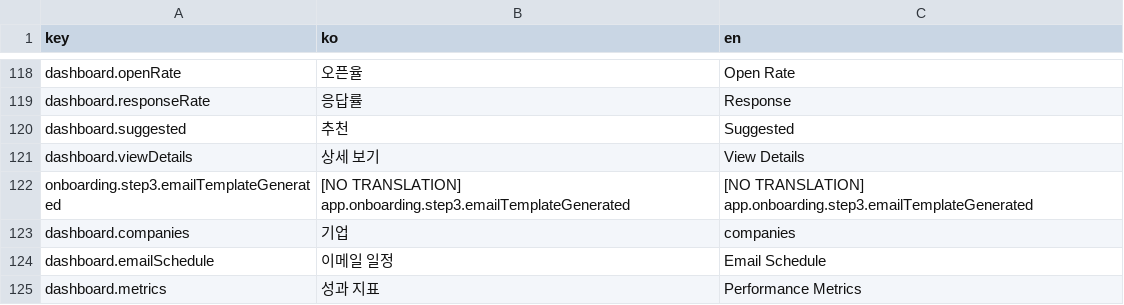
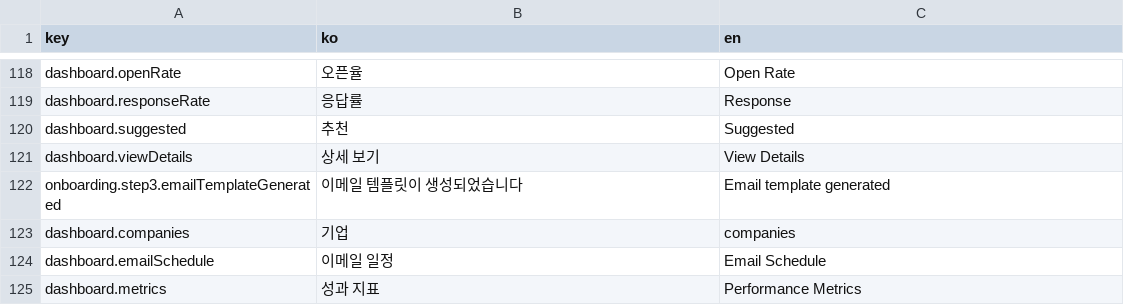
Before and after one commit to iyeaaa/loki-reference-skill, a CSV file: admin/locales/app.csv, drawn as a sheet; only a part is shown, gaps mark what is left out.

```diff
--- a/admin/locales/app.csv
+++ b/admin/locales/app.csv
@@ -121,3 +121,3 @@ dashboard.suggested,추천,Suggested
 dashboard.viewDetails,상세 보기,View Details
-onboarding.step3.emailTemplateGenerated,[NO TRANSLATION] app.onboarding.step3.emailTemplateGenerated,[NO TRANSLATION] app.onboarding.step3.emailTemplateGenerated
+onboarding.step3.emailTemplateGenerated,이메일 템플릿이 생성되었습니다,Email template generated
 dashboard.companies,기업,companies
```
Also changed, not shown: admin/locales/redirect.csv, 6 other files.
